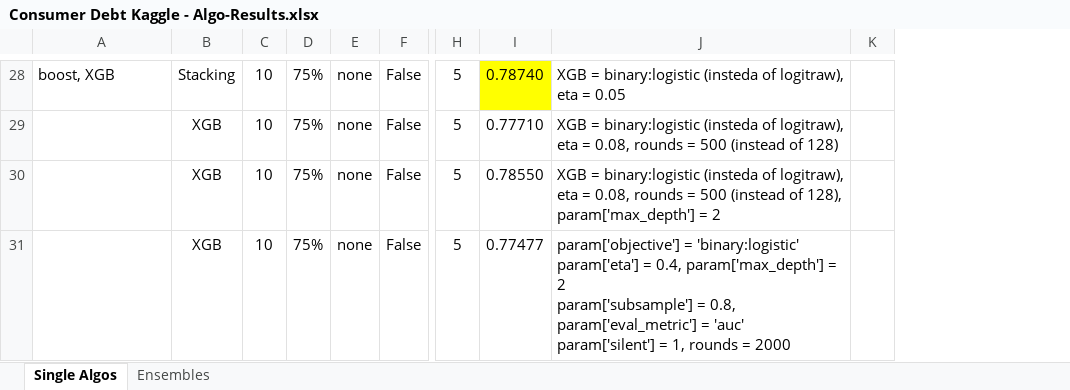
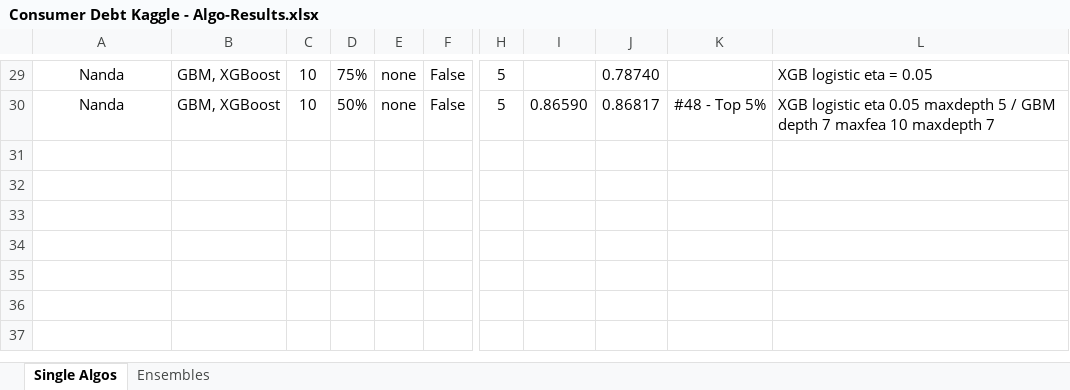
Before and after one commit to nrathnam/nycdsa-capstone, an Excel workbook: Consumer Debt Kaggle - Algo-Results.xlsx, sheet Single Algos, drawn as a sheet; only a part is shown, gaps mark what is left out; values as stored, in another font and other column widths than the file's, no borders; removed rows and columns are numbered as before the commit, all else as after; rows hold the shown columns only; ↵ is a line break in a cell; the diff covers the shown part only; the diff names each change by its address in the sheet, - before the commit and + after, or states it on an @@ line.

```diff
--- a/Consumer Debt Kaggle - Algo-Results.xlsx (sheet Single Algos)
+++ b/Consumer Debt Kaggle - Algo-Results.xlsx (sheet Single Algos)
-column B, rows 28-29: Stacking | XGB
+column B, rows 29-30: GBM, XGBoost | GBM, XGBoost
+column I, row 30: 0.86590
-column J, rows 28-29: XGB = binary:logistic (insteda of logitraw), eta = 0.05 | XGB = binary:logistic (insteda of logitraw), eta = 0.08, rounds = 500 (instead of 128)
-column K, empty
+column K, row 30: #48 - Top 5%
+column L, rows 29-30: XGB logistic eta = 0.05 | XGB logistic eta 0.05 maxdepth 5 / GBM depth 7 maxfea 10 maxdepth 7
-A29 alignment: left
+A29 alignment: center
-A29: boost, XGB
+A29: Nanda
-J29 fill: #FFFF00
+J29 fill: none
-A30: (empty)
+A30: Nanda
-D30: 75%
+D30: 50%
-J30: 0.77710
+J30: 0.86817
-row 30:  | XGB | 10 | 75% | none | False | 5 | 0.78550 | XGB = binary:logistic (insteda of logitraw), eta = 0.08, rounds = 500 (instead of 128), param['max_depth'] = 2
-row 31:  | XGB | 10 | 75% | none | False | 5 | 0.77477 | param['objective'] = 'binary:logistic' ↵ param['eta'] = 0.4, param['max_depth'] = 2 ↵ param['subsample'] = 0.8, param['eval_metric'] = 'auc' ↵ param['silent'] = 1, rounds = 2000
```
Also changed, not shown: 10 added rows, 9 removed rows, 5 edited cells and cell formats elsewhere in this sheet.
